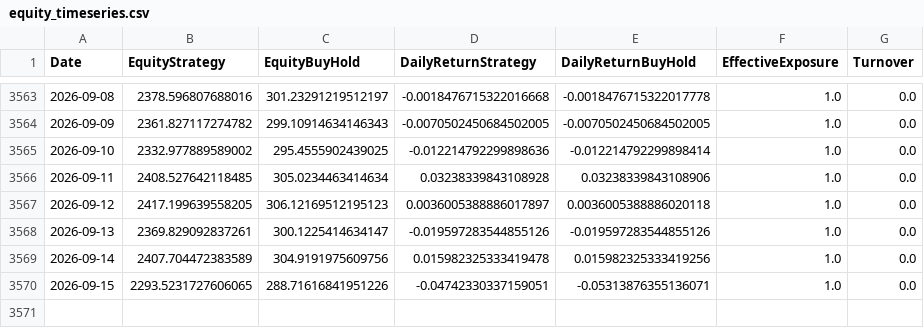
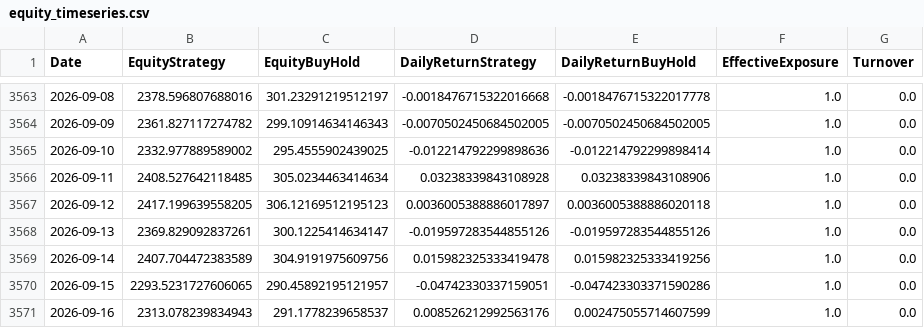
Before and after one commit to giuse2003/ETH_Prudential_Signal, a CSV file: docs/equity_timeseries.csv, drawn as a sheet; only a part is shown, gaps mark what is left out.

```diff
--- a/docs/equity_timeseries.csv
+++ b/docs/equity_timeseries.csv
@@ -3569,2 +3569,3 @@ Date,EquityStrategy,EquityBuyHold,DailyReturnStrategy,DailyReturnBuyHold,Effecti
 2026-09-14,2407.704472383589,304.9191975609756,0.015982325333419478,0.015982325333419256,1.0,0.0
-2026-09-15,2293.5231727606065,288.71616841951226,-0.04742330337159051,-0.05313876355136071,1.0,0.0
+2026-09-15,2293.5231727606065,290.45892195121957,-0.04742330337159051,-0.047423303371590286,1.0,0.0
+2026-09-16,2313.078239834943,291.1778239658537,0.008526212992563176,0.002475055714607599,1.0,0.0
```
Also changed, not shown: docs/historical_signals.csv, docs/raw_candles.csv, 6 other files.
